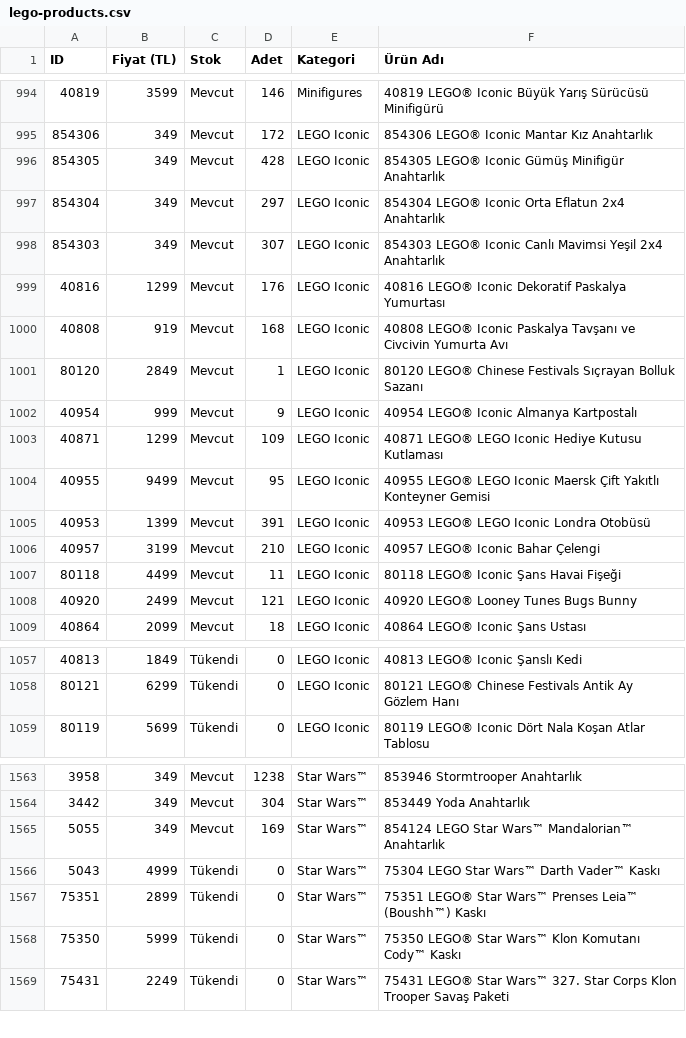
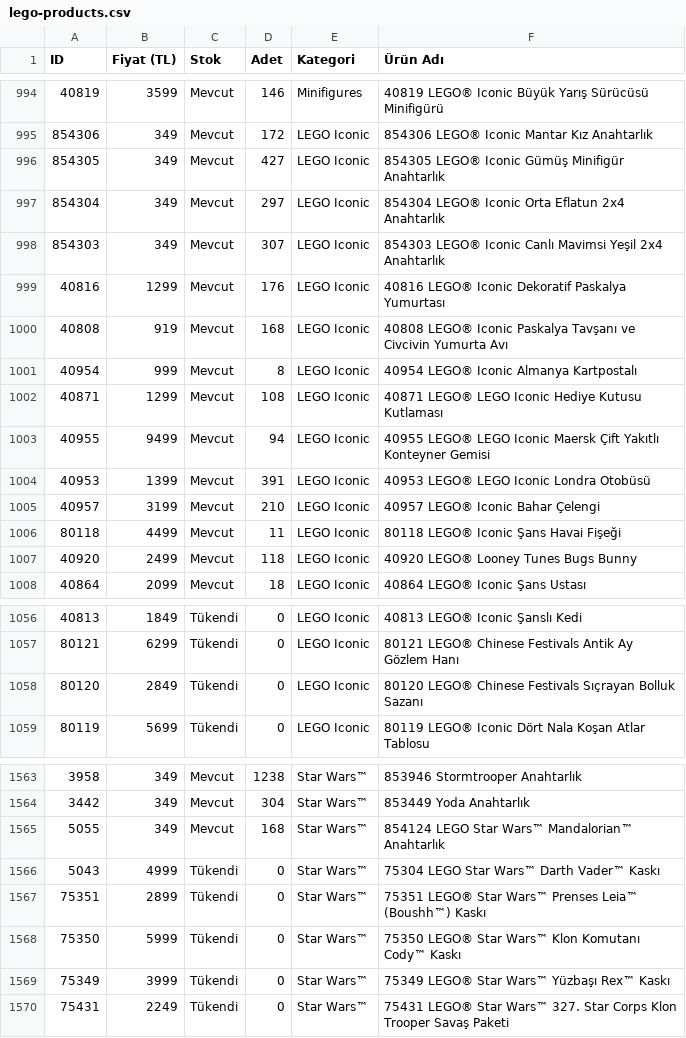
Before and after one commit to mehranyavari/woocommerce-stock-scraper, a CSV file: output/lego-products.csv, drawn as a sheet; only a part is shown, gaps mark what is left out; removed rows and columns are numbered as before the commit, all else as after; the diff covers the shown part only; the diff names each change by its address in the sheet, - before the commit and + after, or states it on an @@ line.

```diff
--- a/output/lego-products.csv
+++ b/output/lego-products.csv
-D996 (Adet): 428
+D996 (Adet): 427
-row 1001: 80120 | 2849 | Mevcut | 1 | LEGO Iconic | 80120 LEGO® Chinese Festivals Sıçrayan Bolluk Sazanı
-D1001 (Adet): 9
+D1001 (Adet): 8
-D1002 (Adet): 109
+D1002 (Adet): 108
-D1003 (Adet): 95
+D1003 (Adet): 94
-D1007 (Adet): 121
+D1007 (Adet): 118
+row 1058: 80120 | 2849 | Tükendi | 0 | LEGO Iconic | 80120 LEGO® Chinese Festivals Sıçrayan Bolluk Sazanı
-D1565 (Adet): 169
+D1565 (Adet): 168
+row 1569: 75349 | 3999 | Tükendi | 0 | Star Wars™ | 75349 LEGO® Star Wars™ Yüzbaşı Rex™ Kaskı
```
Also changed, not shown: 3 added rows, 4 removed rows and 79 edited cells elsewhere in this file, 2 other files.
